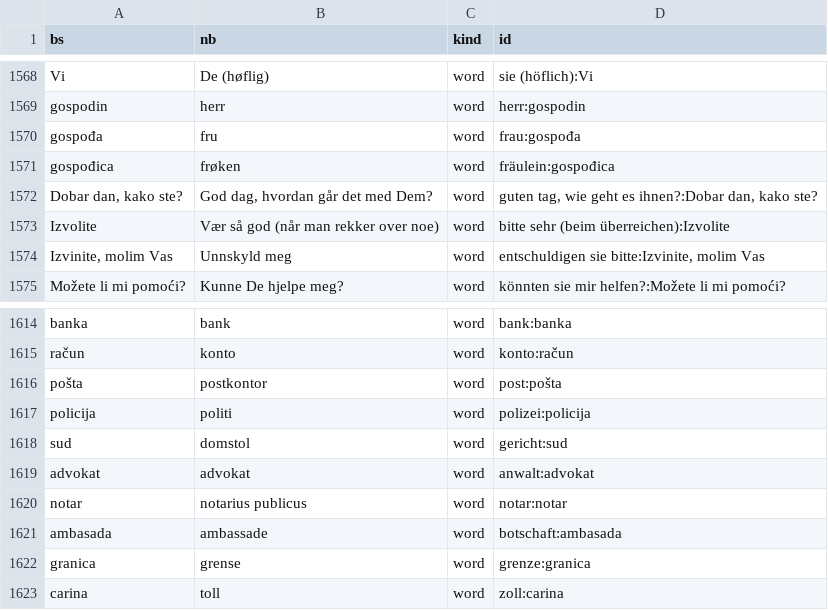
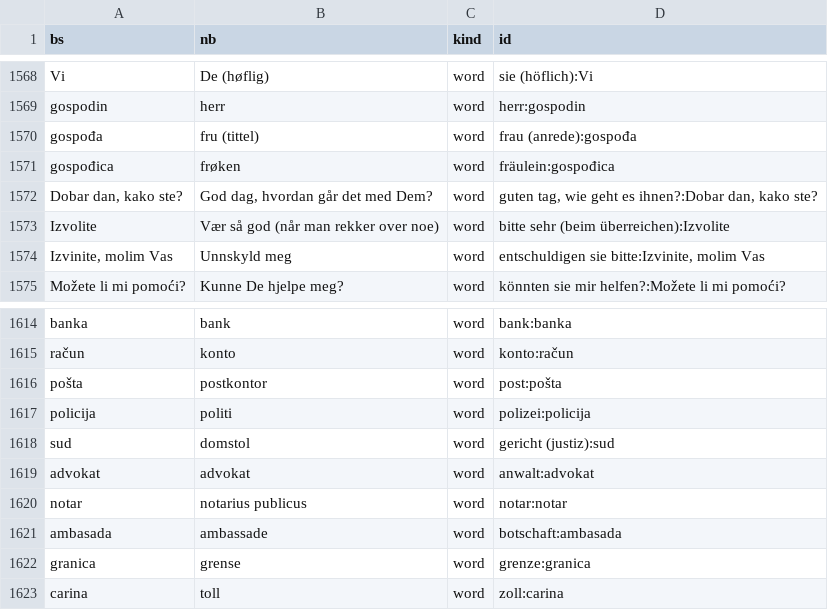
Before and after one commit to zmaj-lernapp/zmaj, a TSV file: data/parallel/bs-nb.tsv, drawn as a sheet; only a part is shown, gaps mark what is left out.

```diff
--- a/data/parallel/bs-nb.tsv
+++ b/data/parallel/bs-nb.tsv
@@ -1569,3 +1569,3 @@ Vi	De (høflig)	word	sie (höflich):Vi
 gospodin	herr	word	herr:gospodin
-gospođa	fru	word	frau:gospođa
+gospođa	fru (tittel)	word	frau (anrede):gospođa
 gospođica	frøken	word	fräulein:gospođica
@@ -1617,3 +1617,3 @@ pošta	postkontor	word	post:pošta
 policija	politi	word	polizei:policija
-sud	domstol	word	gericht:sud
+sud	domstol	word	gericht (justiz):sud
 advokat	advokat	word	anwalt:advokat
```
Also changed, not shown: data/anki/zmaj-bs-de.tsv, data/parallel/bs-da.tsv, 18 other files.
